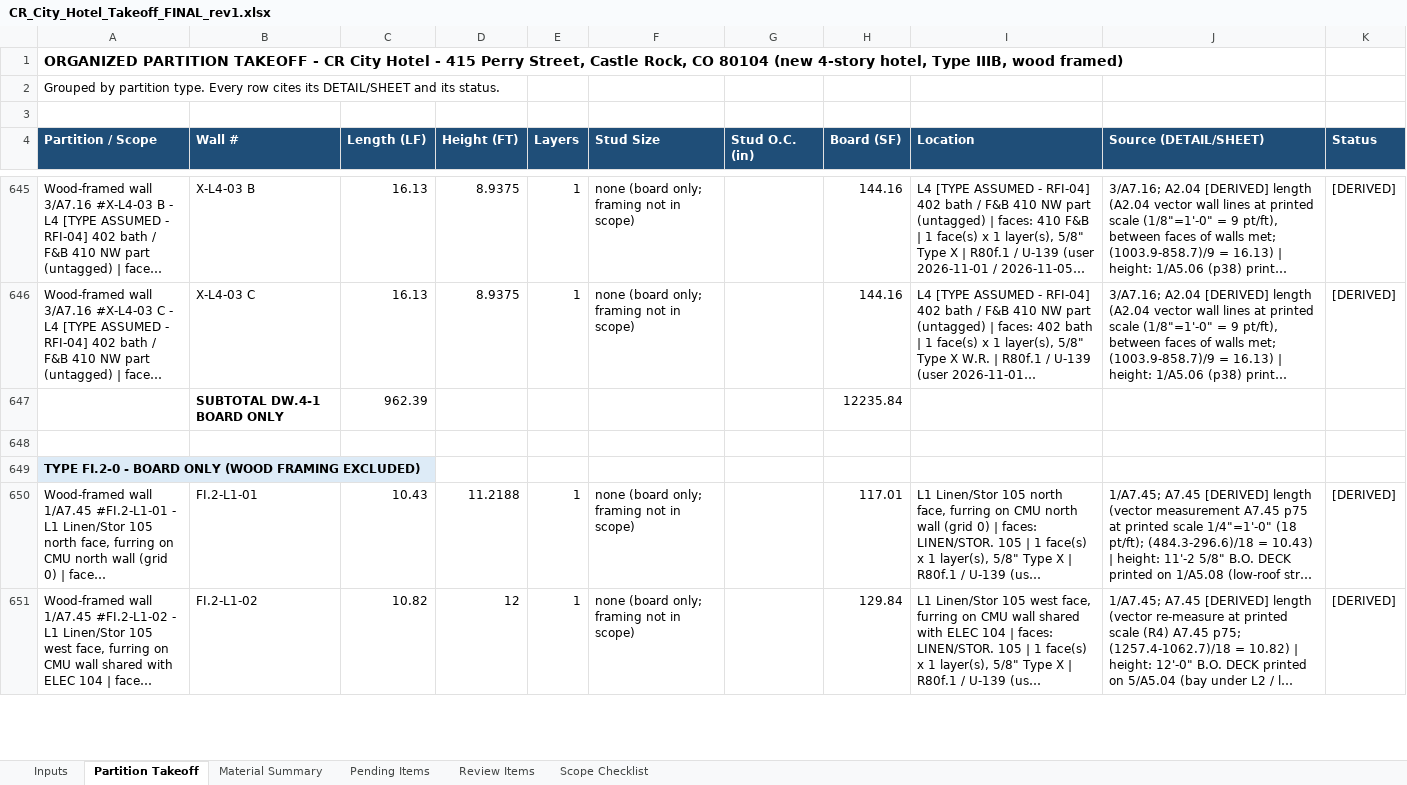
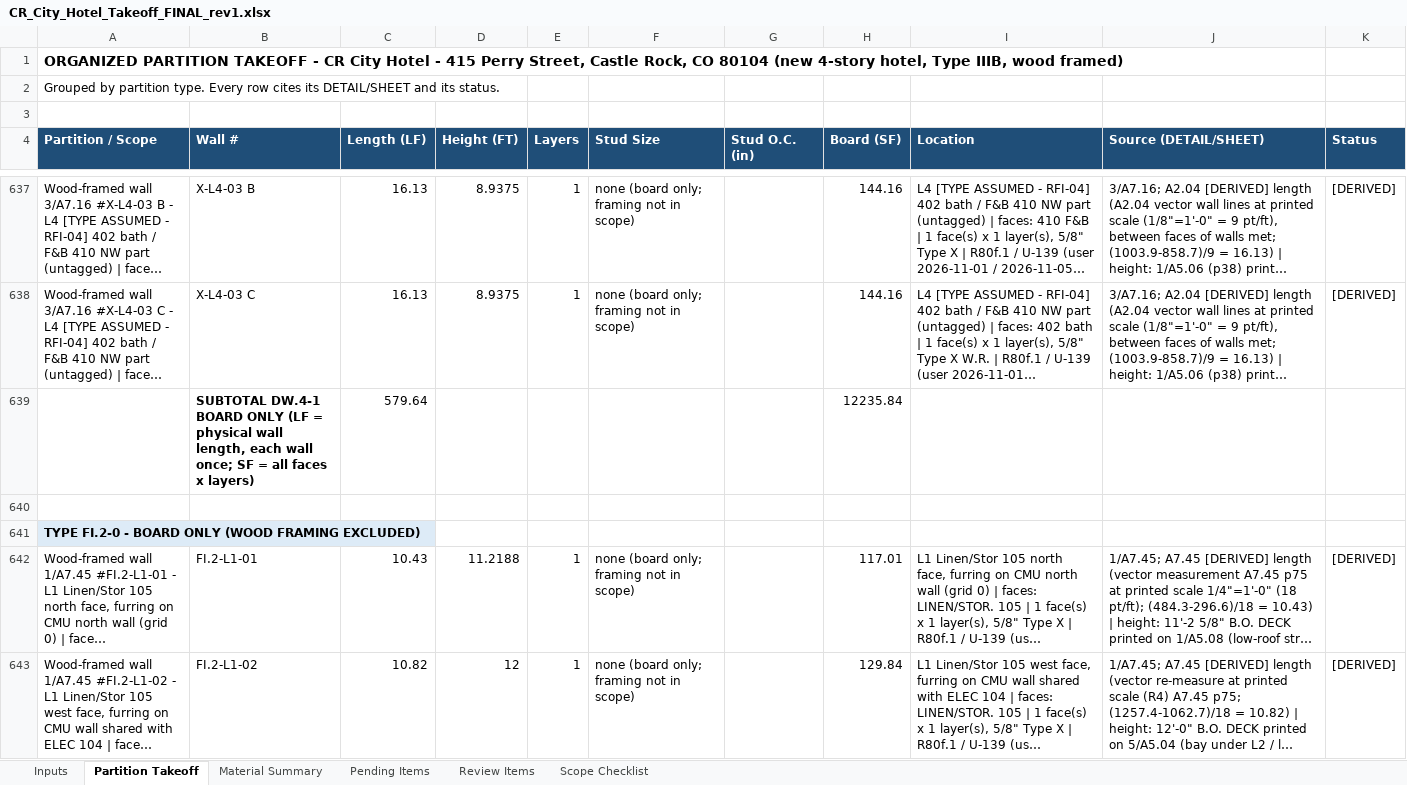
Before and after one commit to Jaicon18/Reading-Plans, an Excel workbook: cache_proyectos/cr_city_hotel_castle_rock/excel/CR_City_Hotel_Takeoff_FINAL_rev1.xlsx, sheet Partition Takeoff, drawn as a sheet; only a part is shown, gaps mark what is left out; long unchanged cells end in …; values as stored, in another font and other column widths than the file's, no borders; removed rows and columns are numbered as before the commit, all else as after; the diff covers the shown part only; the diff names each change by its address in the sheet, - before the commit and + after, or states it on an @@ line.

```diff
--- a/cache_proyectos/cr_city_hotel_castle_rock/excel/CR_City_Hotel_Takeoff_FINAL_rev1.xlsx (sheet Partition Takeoff)
+++ b/cache_proyectos/cr_city_hotel_castle_rock/excel/CR_City_Hotel_Takeoff_FINAL_rev1.xlsx (sheet Partition Takeoff)
-row 647:  | SUBTOTAL DW.4-1 BOARD ONLY | 962.39 |  |  |  |  | 12235.84
+row 639:  | SUBTOTAL DW.4-1 BOARD ONLY (LF = physical wall length, each wall once; SF = all faces x layers) | 579.64 |  |  |  |  | 12235.84
```
Also changed, not shown: 17 added rows, 27 removed rows and 8 edited cells elsewhere in this sheet, sheet Material Summary, sheet Pending Items, sheet Scope Checklist, formulas that keep their value, 16 other files.
